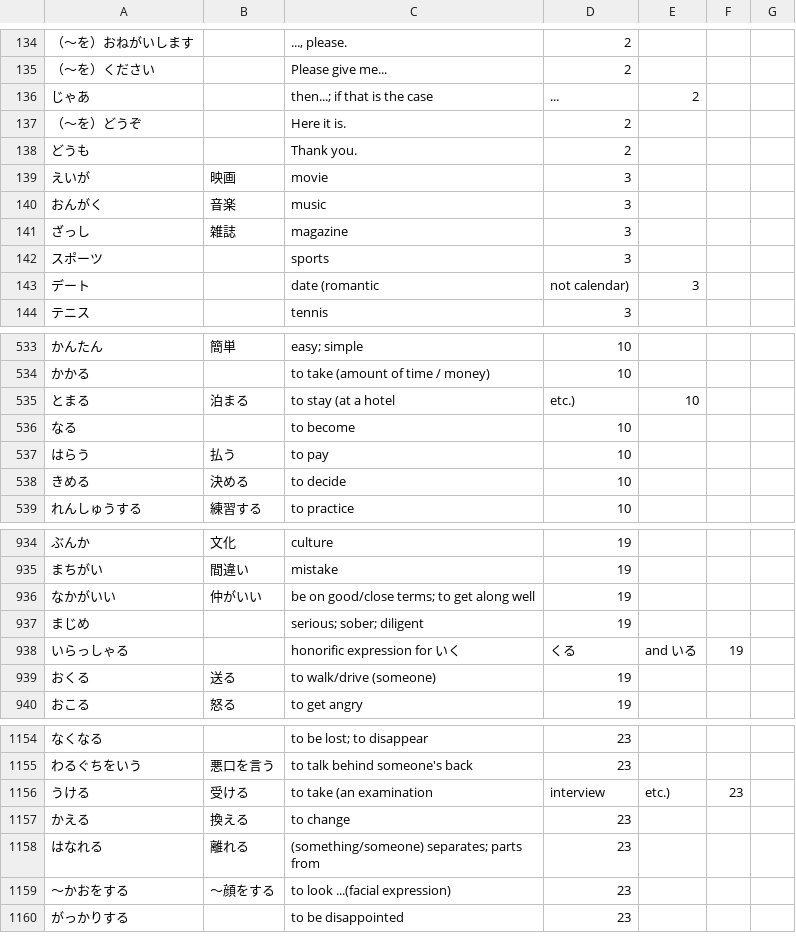
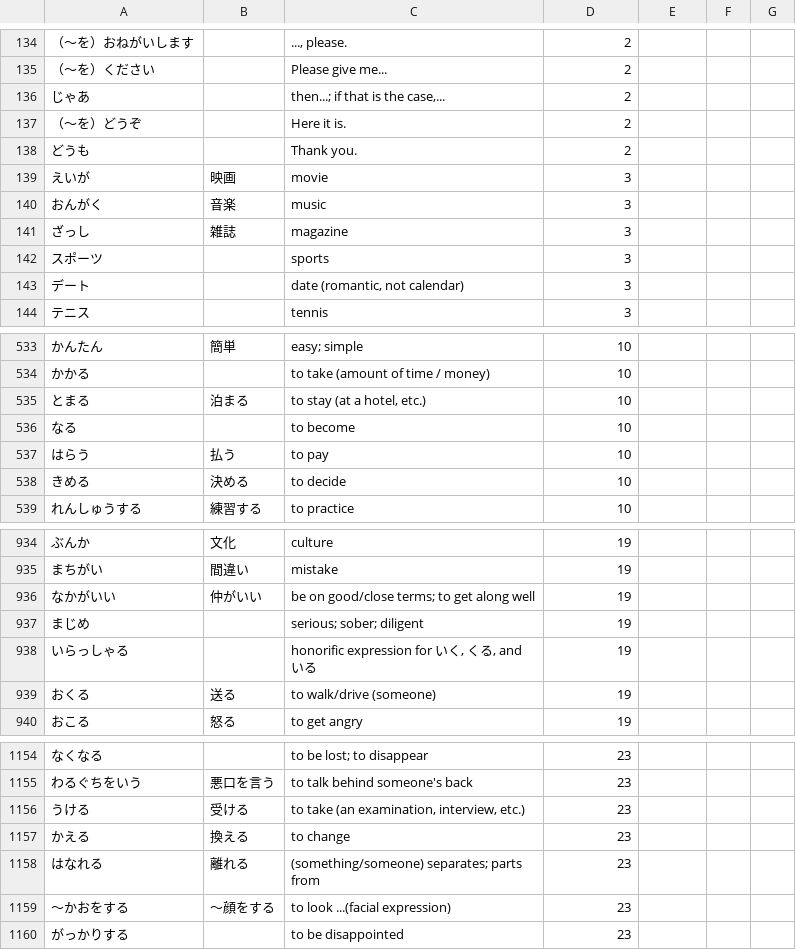
Before and after one commit to jackiewkr/genki1-vocab, a CSV file: genki1vocab.csv, drawn as a sheet; only a part is shown, gaps mark what is left out; the diff covers the shown part only; the diff names each change by its address in the sheet, - before the commit and + after, or states it on an @@ line.

```diff
--- a/genki1vocab.csv
+++ b/genki1vocab.csv
-C136: then...; if that is the case
+C136: then...; if that is the case,...
-D136: ...
+D136: 2
-E136: 2
+E136: (empty)
-C143: date (romantic
+C143: date (romantic, not calendar)
-D143: not calendar)
+D143: 3
-E143: 3
+E143: (empty)
-C535: to stay (at a hotel
+C535: to stay (at a hotel, etc.)
-D535: etc.)
+D535: 10
-E535: 10
+E535: (empty)
-C938: honorific expression for いく
+C938: honorific expression for いく, くる, and いる
-D938: くる
+D938: 19
-E938: and いる
+E938: (empty)
-F938: 19
+F938: (empty)
-C1156: to take (an examination
+C1156: to take (an examination, interview, etc.)
-D1156: interview
+D1156: 23
-E1156: etc.)
+E1156: (empty)
-F1156: 23
+F1156: (empty)
```
Also changed, not shown: 38 edited cells elsewhere in this file.
